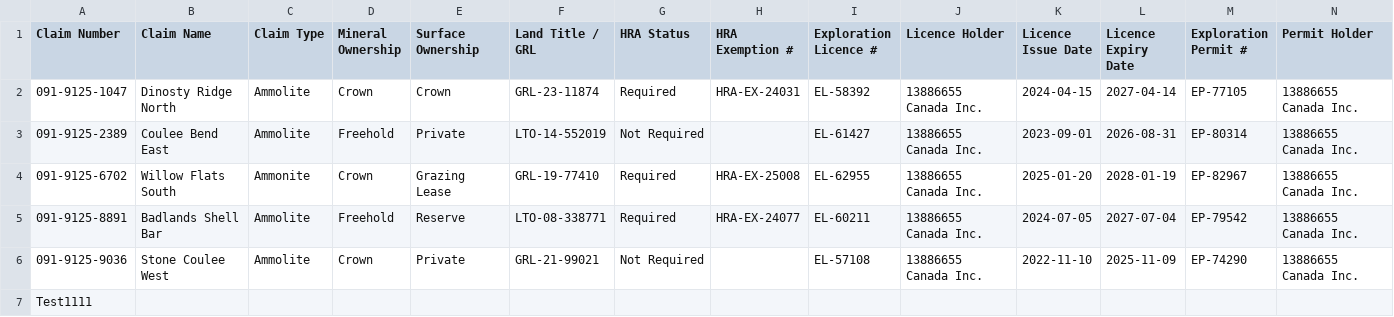
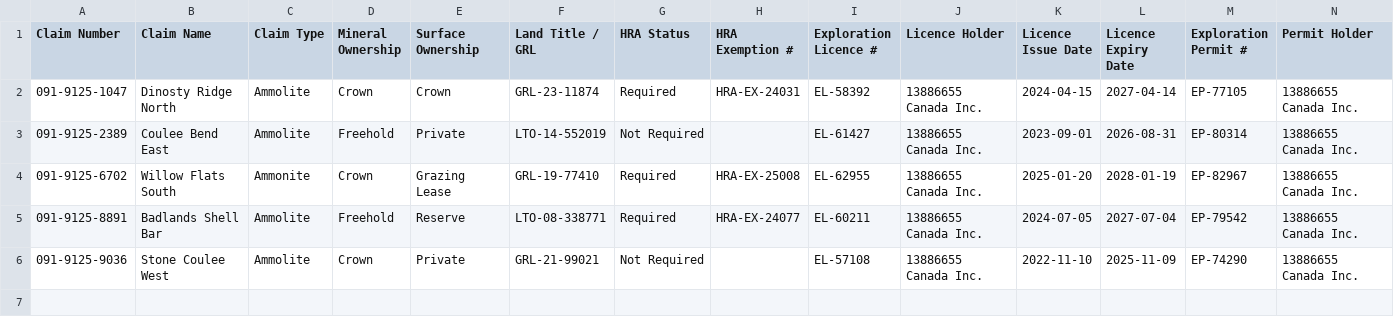
Before and after one commit to reymart-web/MIS491_Dataset, a CSV file: Legal_Claims.csv, drawn as a sheet; only a part is shown; rows hold the shown columns only; the diff names each change by its address in the sheet, - before the commit and + after, or states it on an @@ line.

Commit message:
Delete rows Legal_Claims.csv from Streamlit dashboard

```diff
--- a/Legal_Claims.csv
+++ b/Legal_Claims.csv
-row 7: Test1111
```
